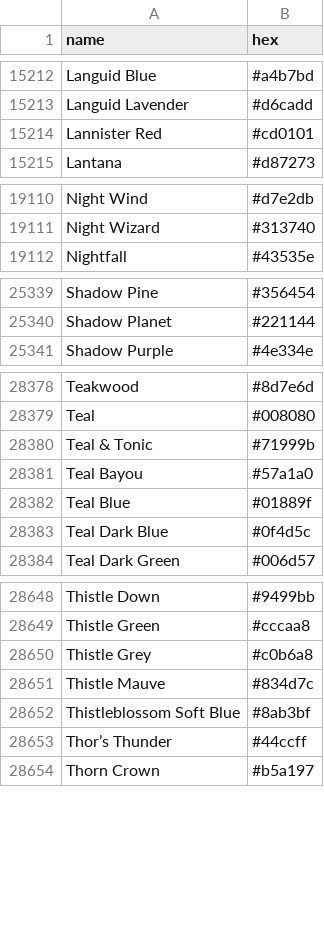
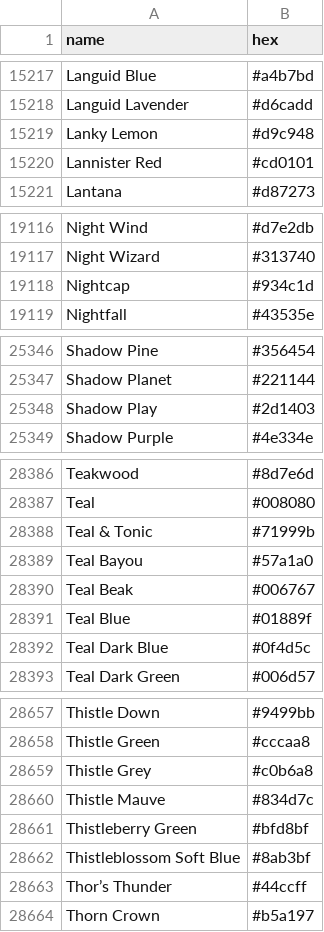
Before and after one commit to AnttiRask/col2hex2col, a CSV file: data-raw/colornames.csv, drawn as a sheet; only a part is shown, gaps mark what is left out; the diff covers the shown part only; the diff names each change by its address in the sheet, - before the commit and + after, or states it on an @@ line.

```diff
--- a/data-raw/colornames.csv
+++ b/data-raw/colornames.csv
+row 15219: Lanky Lemon | #d9c948
+row 19118: Nightcap | #934c1d
+row 25348: Shadow Play | #2d1403
+row 28390: Teal Beak | #006767
+row 28661: Thistleberry Green | #bfd8bf
```
Also changed, not shown: 5 added rows elsewhere in this file, 1 other file.
